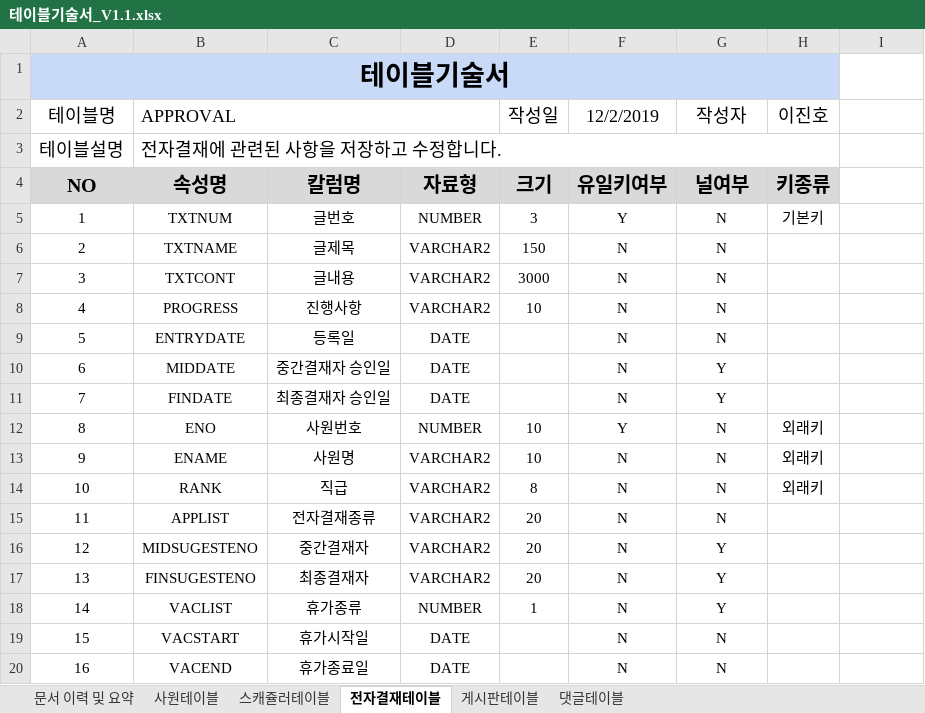
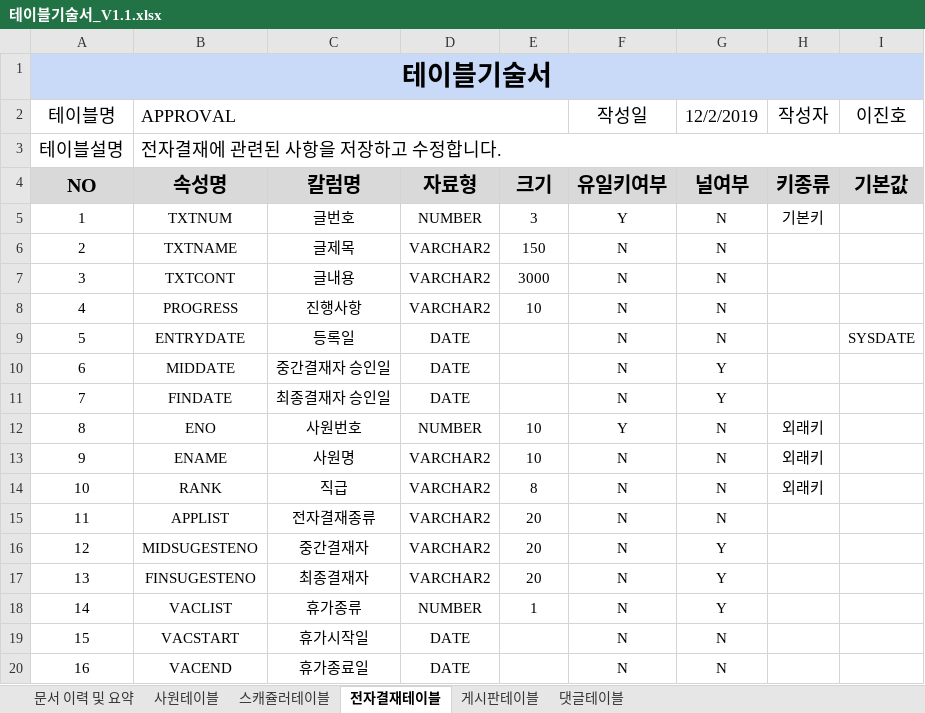
Before and after one commit to soulluna/-6th-_cosmo_1th_group, an Excel workbook: 작업완료포트폴리오/8. 테이블기술서/테이블기술서_V1.1.xlsx, sheet 전자결재테이블, drawn as a sheet; values as stored, in another font and other column widths than the file's, no borders; the diff names each change by its address in the sheet, - before the commit and + after, or states it on an @@ line.

Commit message:
테이블기술서 전자결재 기본값 칼럼 추가
테이블기술서 전자결재 기본값 칼럼 추가

```diff
--- a/작업완료포트폴리오/8. 테이블기술서/테이블기술서_V1.1.xlsx (sheet 전자결재테이블)
+++ b/작업완료포트폴리오/8. 테이블기술서/테이블기술서_V1.1.xlsx (sheet 전자결재테이블)
-A1:H1 merged
+A1:I1 merged
-B1:I1 fill: none
+B1:I1 fill: #C9DAF8
-B2:D2 merged
+B2:E2 merged
-E2: 작성일
+E2: (empty)
-F2: 12/2/2019
+F2: 작성일
-G2: 작성자
+G2: 12/2/2019
-H2: 이진호
+H2: 작성자
-I2: (empty)
+I2: 이진호
-B3:H3 merged
+B3:I3 merged
-I4 (이진호): (empty)
+I4 (이진호): 기본값
-I4 fill: none
+I4 fill: #D9D9D9
-I9 (이진호): (empty)
+I9 (이진호): SYSDATE
```
